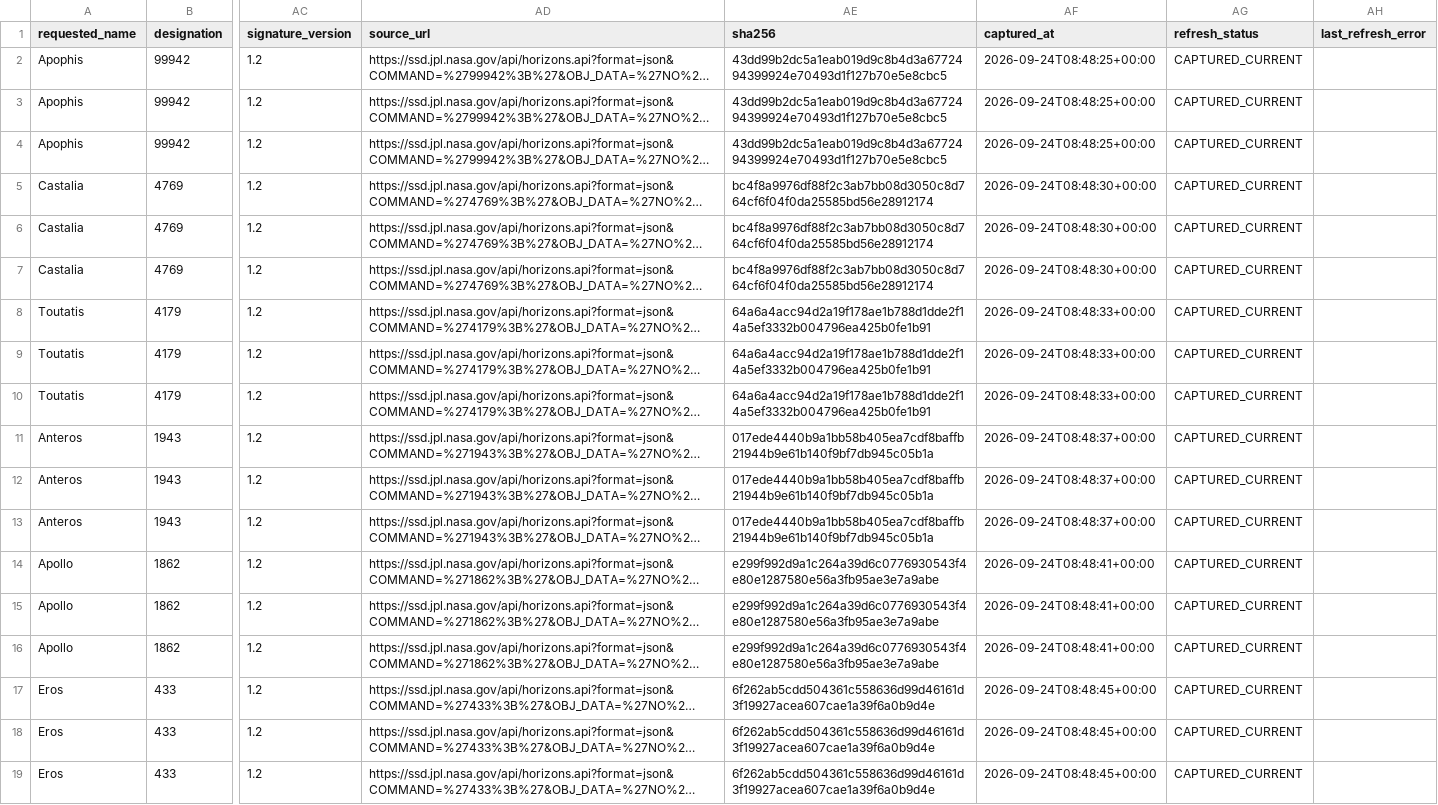
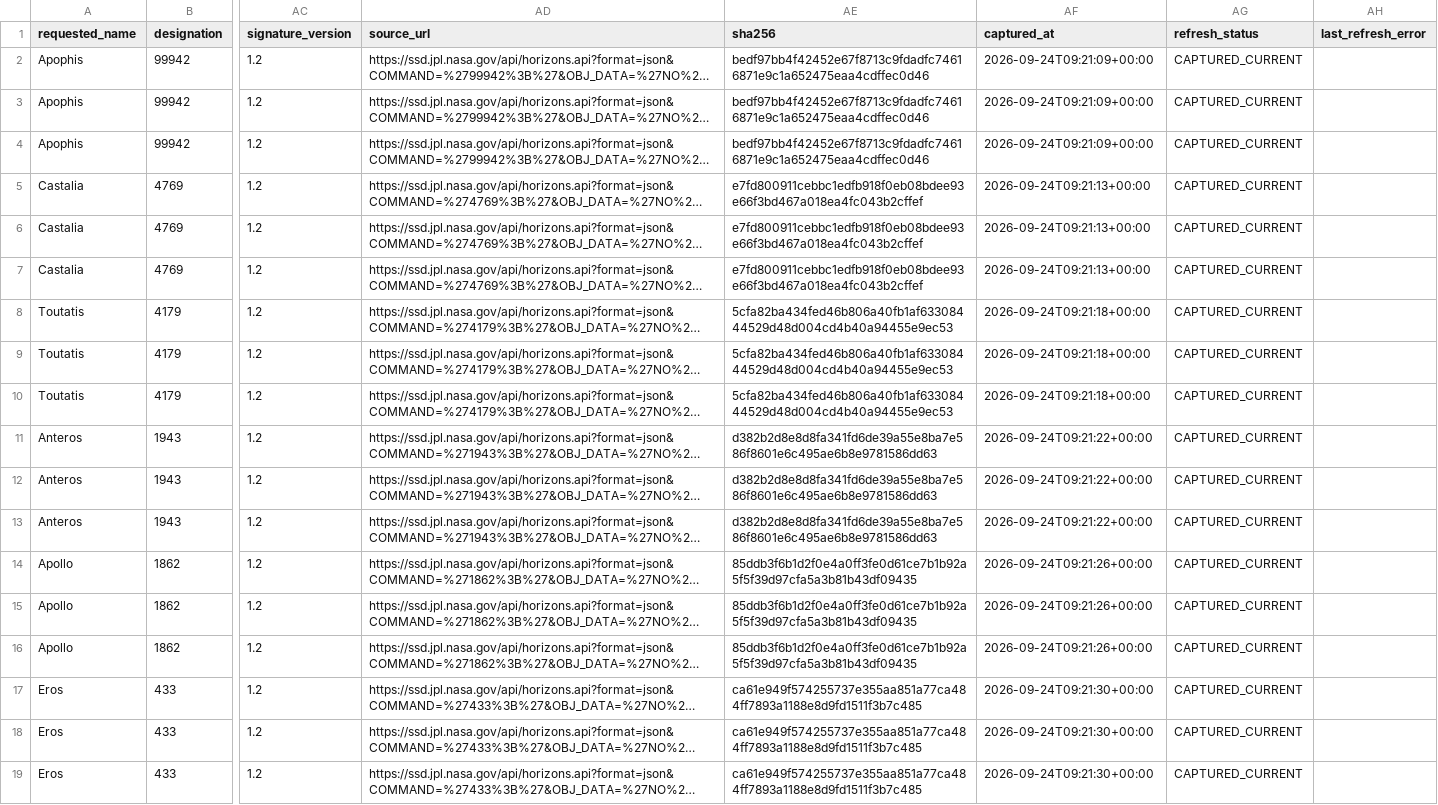
Before and after one commit to achillesromer-coder/Data, a CSV file: data/jpl/horizons/latest/summary.csv, drawn as a sheet; only a part is shown, gaps mark what is left out; long unchanged cells end in …; the diff names each change by its address in the sheet, - before the commit and + after, or states it on an @@ line.

```diff
--- a/data/jpl/horizons/latest/summary.csv
+++ b/data/jpl/horizons/latest/summary.csv
-AE2:AE4 (sha256): 43dd99b2dc5a1eab019d9c8b4d3a6772494399924e70493d1f127b70e5e8cbc5
+AE2:AE4 (sha256): bedf97bb4f42452e67f8713c9fdadfc74616871e9c1a652475eaa4cdffec0d46
-AF2:AF4 (captured_at): 2026-09-24T08:48:25+00:00
+AF2:AF4 (captured_at): 2026-09-24T09:21:09+00:00
-AE5:AE7 (sha256): bc4f8a9976df88f2c3ab7bb08d3050c8d764cf6f04f0da25585bd56e28912174
+AE5:AE7 (sha256): e7fd800911cebbc1edfb918f0eb08bdee93e66f3bd467a018ea4fc043b2cffef
-AF5:AF7 (captured_at): 2026-09-24T08:48:30+00:00
+AF5:AF7 (captured_at): 2026-09-24T09:21:13+00:00
-AE8:AE10 (sha256): 64a6a4acc94d2a19f178ae1b788d1dde2f14a5ef3332b004796ea425b0fe1b91
+AE8:AE10 (sha256): 5cfa82ba434fed46b806a40fb1af63308444529d48d004cd4b40a94455e9ec53
-AF8:AF10 (captured_at): 2026-09-24T08:48:33+00:00
+AF8:AF10 (captured_at): 2026-09-24T09:21:18+00:00
-AE11:AE13 (sha256): 017ede4440b9a1bb58b405ea7cdf8baffb21944b9e61b140f9bf7db945c05b1a
+AE11:AE13 (sha256): d382b2d8e8d8fa341fd6de39a55e8ba7e586f8601e6c495ae6b8e9781586dd63
-AF11:AF13 (captured_at): 2026-09-24T08:48:37+00:00
+AF11:AF13 (captured_at): 2026-09-24T09:21:22+00:00
-AE14:AE16 (sha256): e299f992d9a1c264a39d6c0776930543f4e80e1287580e56a3fb95ae3e7a9abe
+AE14:AE16 (sha256): 85ddb3f6b1d2f0e4a0ff3fe0d61ce7b1b92a5f5f39d97cfa5a3b81b43df09435
-AF14:AF16 (captured_at): 2026-09-24T08:48:41+00:00
+AF14:AF16 (captured_at): 2026-09-24T09:21:26+00:00
-AE17:AE19 (sha256): 6f262ab5cdd504361c558636d99d46161d3f19927acea607cae1a39f6a0b9d4e
+AE17:AE19 (sha256): ca61e949f574255737e355aa851a77ca484ff7893a1188e8d9fd1511f3b7c485
-AF17:AF19 (captured_at): 2026-09-24T08:48:45+00:00
+AF17:AF19 (captured_at): 2026-09-24T09:21:30+00:00
```
Also changed, not shown: data/jpl/neighbours/horizons/latest/summary.csv, 26 other files.
